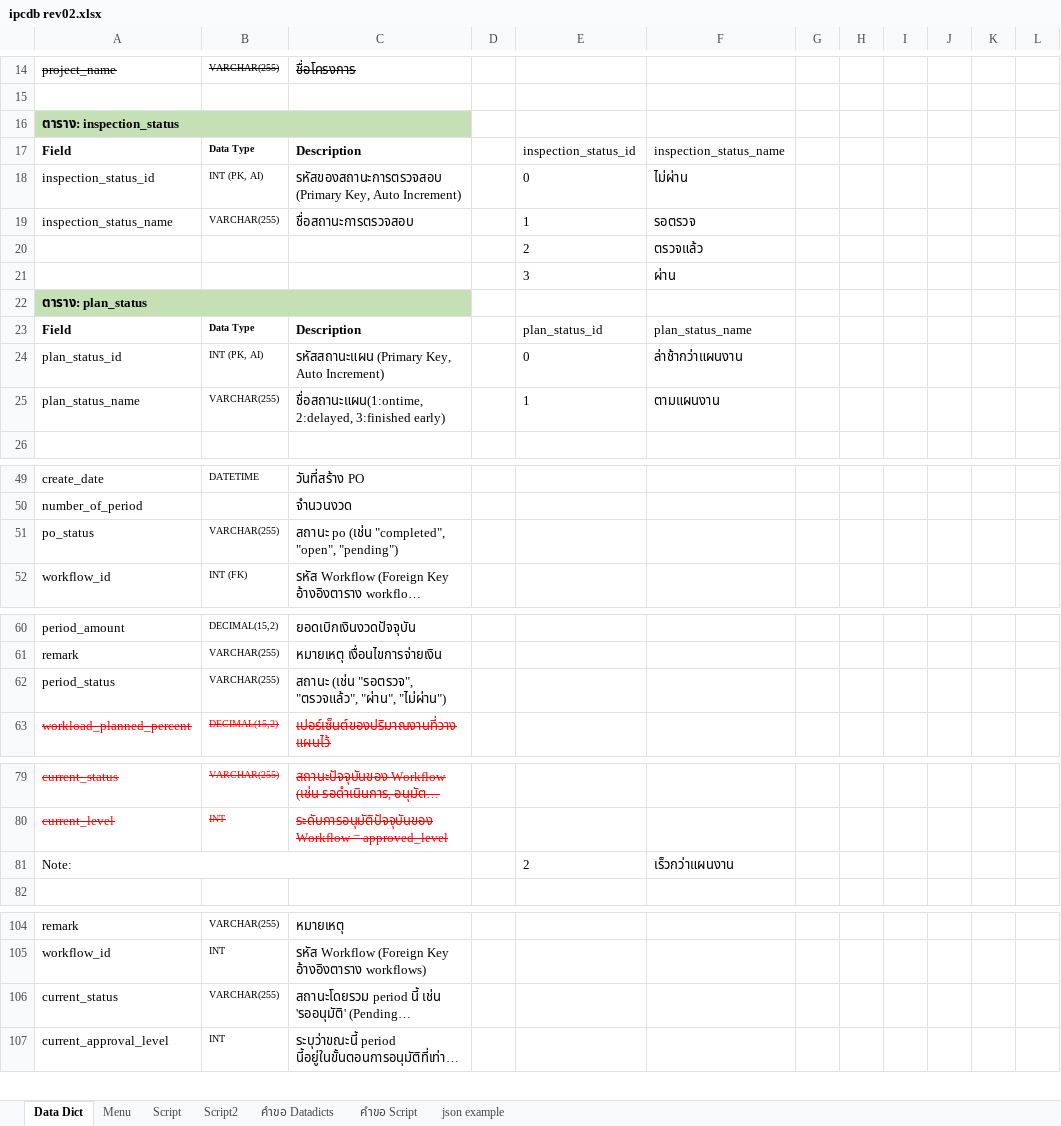
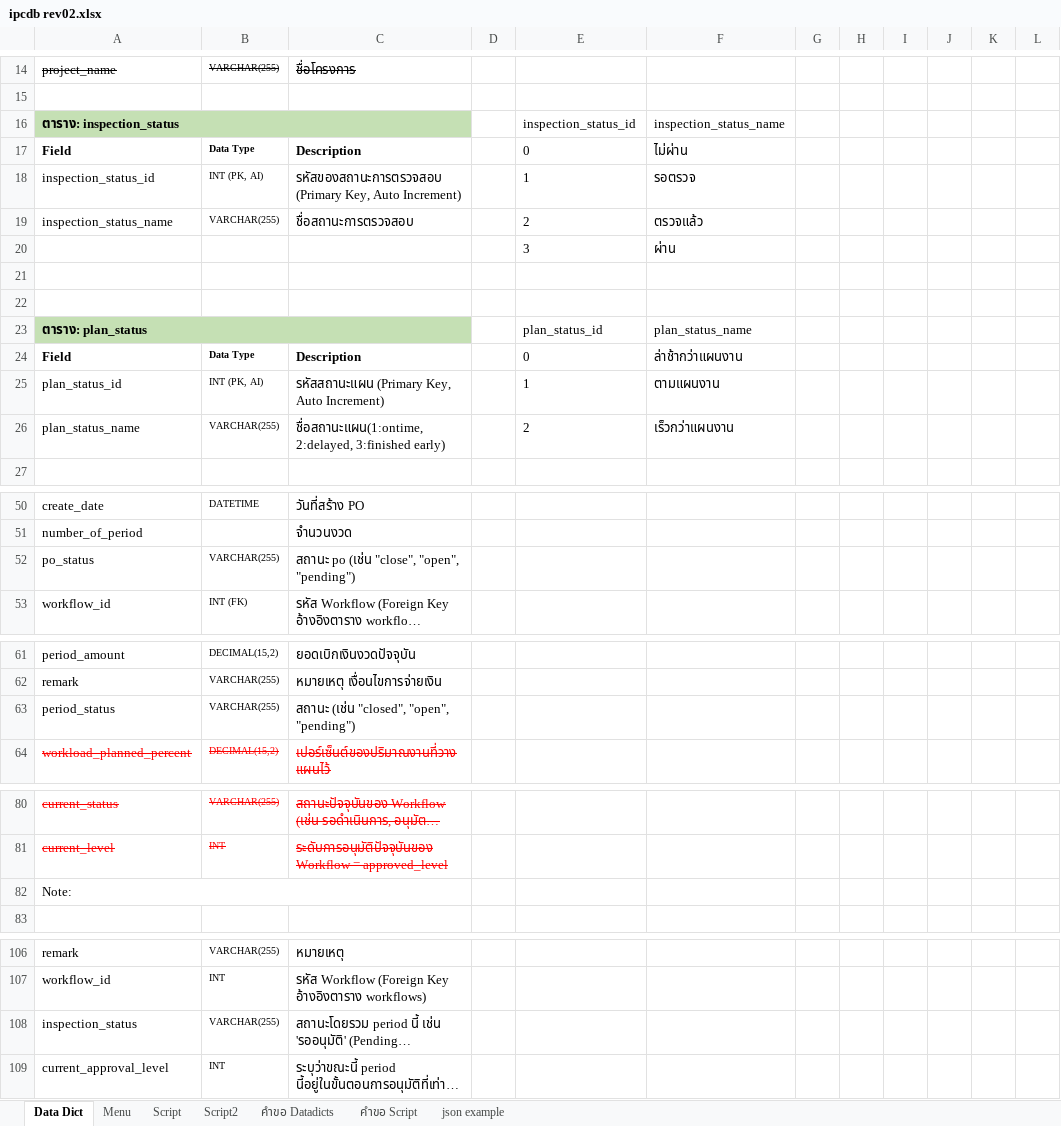
Before and after one commit to kittipoj11/ipc, an Excel workbook: database/ipcdb rev02.xlsx, sheet Data Dict, drawn as a sheet; only a part is shown, gaps mark what is left out; long unchanged cells end in …; values as stored, in another font and other column widths than the file's, no borders; removed rows and columns are numbered as before the commit, all else as after; the diff covers the shown part only; the diff names each change by its address in the sheet, - before the commit and + after, or states it on an @@ line.

```diff
--- a/database/ipcdb rev02.xlsx (sheet Data Dict)
+++ b/database/ipcdb rev02.xlsx (sheet Data Dict)
-E16: (empty)
+E16: inspection_status_id
-F16: (empty)
+F16: inspection_status_name
-E17: inspection_status_id
+E17: 0
-F17: inspection_status_name
+F17: ไม่ผ่าน
-E18: 0
+E18: 1
-F18: ไม่ผ่าน
+F18: รอตรวจ
-E19: 1
+E19: 2
-F19: รอตรวจ
+F19: ตรวจแล้ว
-row 20:  |  |  |  | 2 | ตรวจแล้ว
+row 21: (empty)
+row 22: (empty)
-E23: (empty)
+E23: plan_status_id
-F23: (empty)
+F23: plan_status_name
-E24: plan_status_id
+E24: 0
-F24: plan_status_name
+F24: ล่าช้ากว่าแผนงาน
-E25: 0
+E25: 1
-F25: ล่าช้ากว่าแผนงาน
+F25: ตามแผนงาน
-E26: 1
+E26: 2
-F26: ตามแผนงาน
+F26: เร็วกว่าแผนงาน
-C52: สถานะ po (เช่น "completed", "open", "pending")
+C52: สถานะ po (เช่น "close", "open", "pending")
-C63: สถานะ (เช่น "รอตรวจ", "ตรวจแล้ว", "ผ่าน", "ไม่ผ่าน")
+C63: สถานะ (เช่น "closed", "open", "pending")
-E82: 2
+E82: (empty)
-F82: เร็วกว่าแผนงาน
+F82: (empty)
-A108: current_status
+A108: inspection_status
```
Also changed, not shown: 9 added rows, 19 edited cells and cell formats elsewhere in this sheet, formulas that keep their value, 9 other files.
